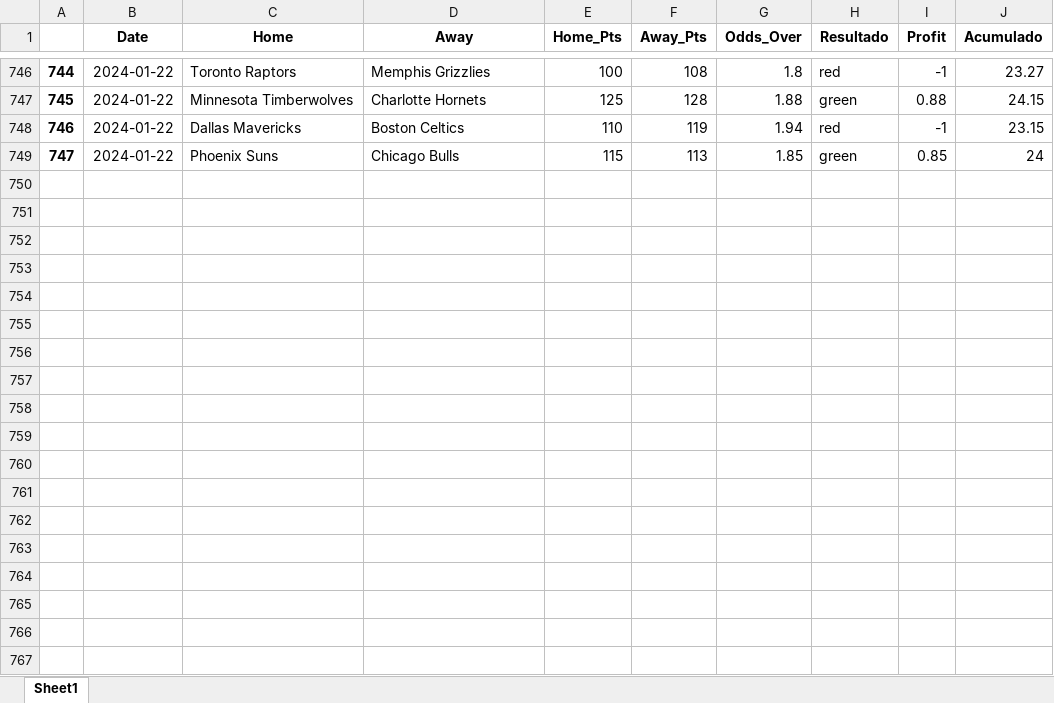
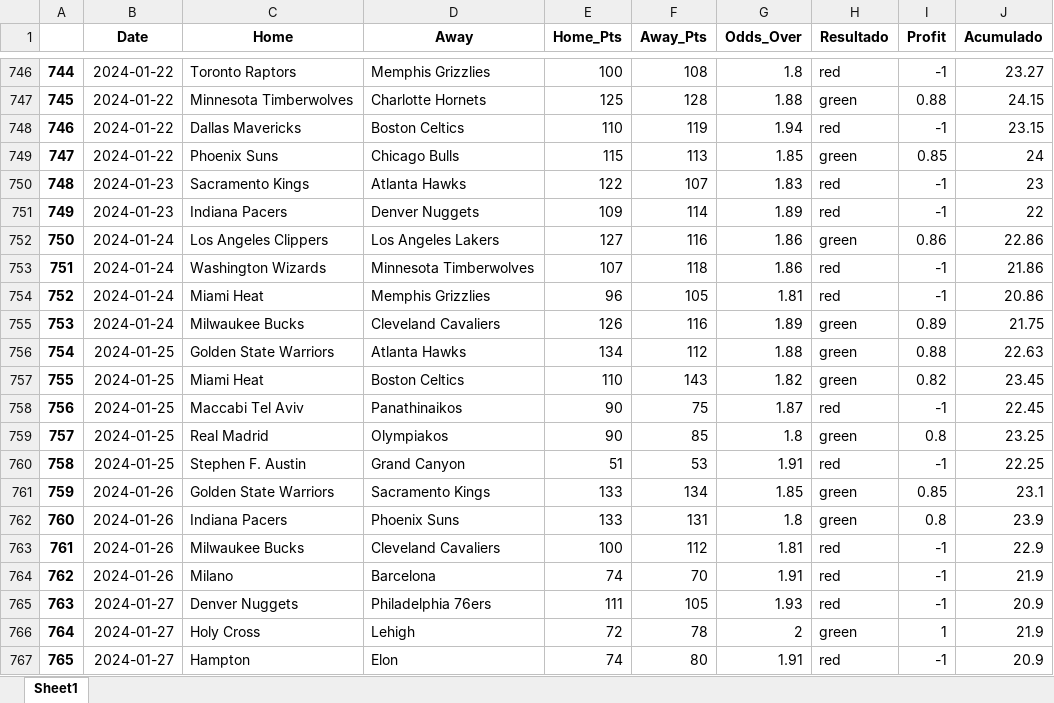
Before and after one commit to johnn1sbo3s/basketball_models, an Excel workbook: acp_metodos/excel_files/over_v0.xlsx, sheet Sheet1, drawn as a sheet; only a part is shown, gaps mark what is left out; values as stored, in another font and other column widths than the file's, no borders; the diff names each change by its address in the sheet, - before the commit and + after, or states it on an @@ line.

```diff
--- a/acp_metodos/excel_files/over_v0.xlsx (sheet Sheet1)
+++ b/acp_metodos/excel_files/over_v0.xlsx (sheet Sheet1)
+row 750: 748 | 2024-01-23 | Sacramento Kings | Atlanta Hawks | 122 | 107 | 1.83 | red | -1 | 23
+row 751: 749 | 2024-01-23 | Indiana Pacers | Denver Nuggets | 109 | 114 | 1.89 | red | -1 | 22
+row 752: 750 | 2024-01-24 | Los Angeles Clippers | Los Angeles Lakers | 127 | 116 | 1.86 | green | 0.86 | 22.86
+row 753: 751 | 2024-01-24 | Washington Wizards | Minnesota Timberwolves | 107 | 118 | 1.86 | red | -1 | 21.86
+row 754: 752 | 2024-01-24 | Miami Heat | Memphis Grizzlies | 96 | 105 | 1.81 | red | -1 | 20.86
+row 755: 753 | 2024-01-24 | Milwaukee Bucks | Cleveland Cavaliers | 126 | 116 | 1.89 | green | 0.89 | 21.75
+row 756: 754 | 2024-01-25 | Golden State Warriors | Atlanta Hawks | 134 | 112 | 1.88 | green | 0.88 | 22.63
+row 757: 755 | 2024-01-25 | Miami Heat | Boston Celtics | 110 | 143 | 1.82 | green | 0.82 | 23.45
+row 758: 756 | 2024-01-25 | Maccabi Tel Aviv | Panathinaikos | 90 | 75 | 1.87 | red | -1 | 22.45
+row 759: 757 | 2024-01-25 | Real Madrid | Olympiakos | 90 | 85 | 1.8 | green | 0.8 | 23.25
+row 760: 758 | 2024-01-25 | Stephen F. Austin | Grand Canyon | 51 | 53 | 1.91 | red | -1 | 22.25
+row 761: 759 | 2024-01-26 | Golden State Warriors | Sacramento Kings | 133 | 134 | 1.85 | green | 0.85 | 23.1
+row 762: 760 | 2024-01-26 | Indiana Pacers | Phoenix Suns | 133 | 131 | 1.8 | green | 0.8 | 23.9
+row 763: 761 | 2024-01-26 | Milwaukee Bucks | Cleveland Cavaliers | 100 | 112 | 1.81 | red | -1 | 22.9
+row 764: 762 | 2024-01-26 | Milano | Barcelona | 74 | 70 | 1.91 | red | -1 | 21.9
+row 765: 763 | 2024-01-27 | Denver Nuggets | Philadelphia 76ers | 111 | 105 | 1.93 | red | -1 | 20.9
+row 766: 764 | 2024-01-27 | Holy Cross | Lehigh | 72 | 78 | 2 | green | 1 | 21.9
+row 767: 765 | 2024-01-27 | Hampton | Elon | 74 | 80 | 1.91 | red | -1 | 20.9
```
Also changed, not shown: acp_metodos/excel_files/back_home_v3.xlsx, 3 other files.
